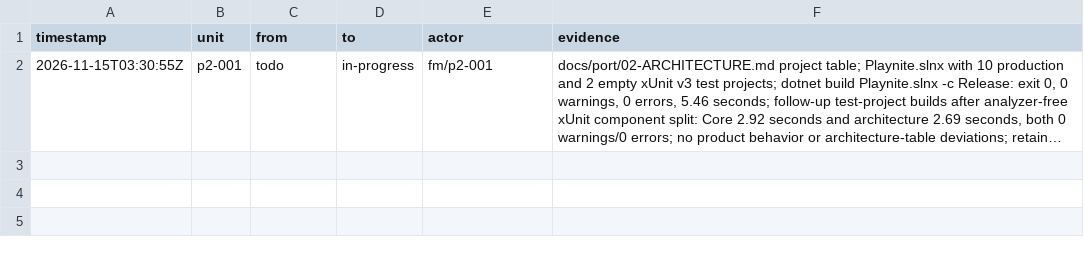
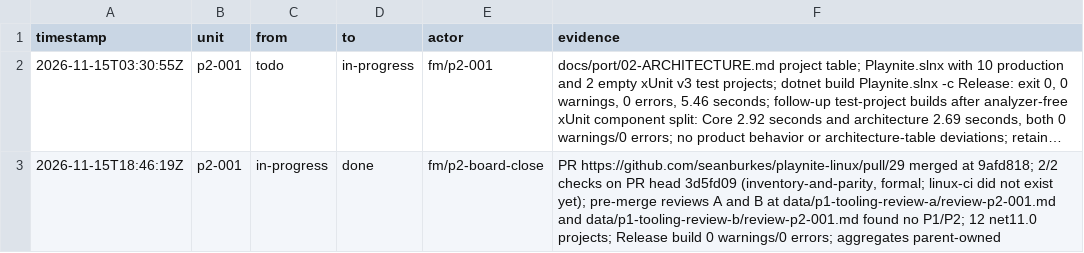
Before and after one commit to seanburkes/playnite-linux, a TSV file: docs/port/units/p2-001.ledger.tsv, drawn as a sheet; long unchanged cells end in …; the diff names each change by its address in the sheet, - before the commit and + after, or states it on an @@ line.

```diff
--- a/docs/port/units/p2-001.ledger.tsv
+++ b/docs/port/units/p2-001.ledger.tsv
+row 3: 2026-11-15T18:46:19Z | p2-001 | in-progress | done | fm/p2-board-close | PR https://github.com/seanburkes/playnite-linux/pull/29 merged at 9afd818; 2/2 checks on PR head 3d5fd09 (inventory-and-parity, formal; linux-ci did not exist yet); pre-merge reviews A and B at data/p1-tooling-review-a/review-p2-001.md and data/p1-tooling-review-b/review-p2-001.md found no P1/P2; 12 net11.0 projects; Release build 0 warnings/0 errors; aggregates parent-owned
```
Also changed, not shown: docs/port/units/p2-004.ledger.tsv, docs/port/units/p2-baseline-checker.ledger.tsv, 22 other files.
